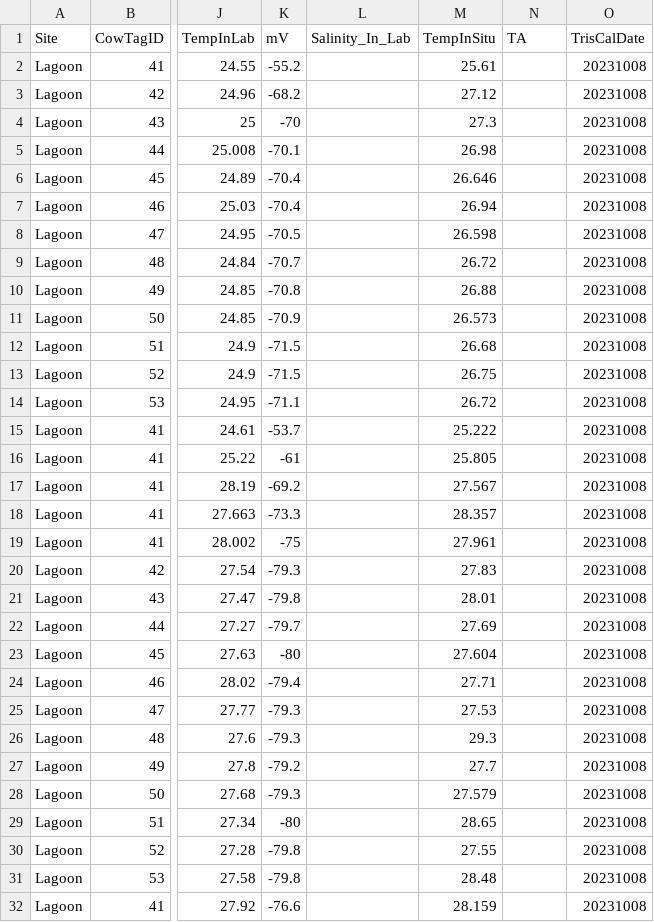
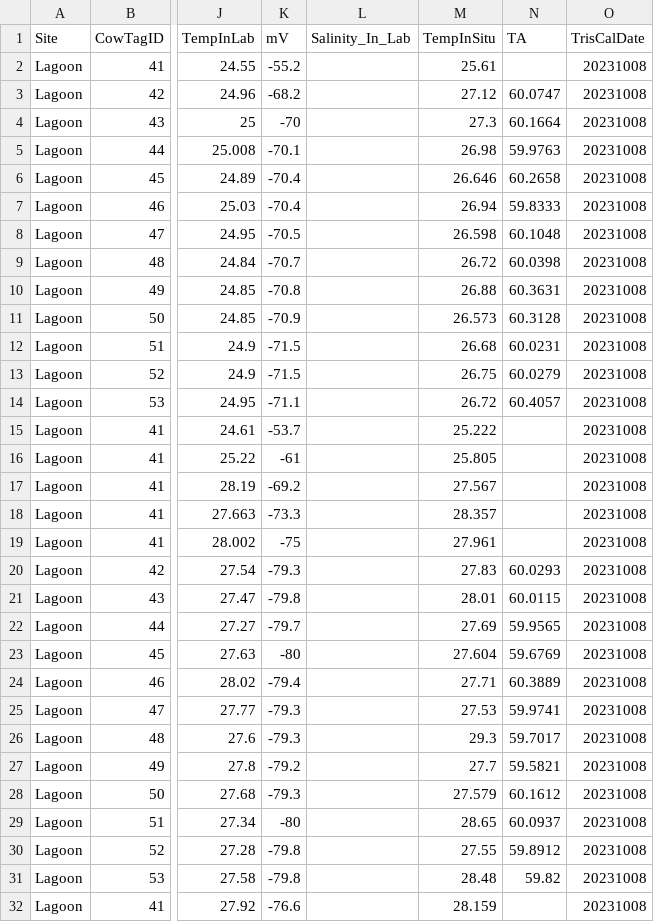
Before and after one commit to njsilbiger/TPdP, a CSV file: Data/pHProbe_Data.csv, drawn as a sheet; only a part is shown, gaps mark what is left out; the diff covers the shown part only; the diff names each change by its address in the sheet, - before the commit and + after, or states it on an @@ line.

```diff
--- a/Data/pHProbe_Data.csv
+++ b/Data/pHProbe_Data.csv
-N3 (TA): (empty)
+N3 (TA): 60.0747
-N4 (TA): (empty)
+N4 (TA): 60.1664
-N5 (TA): (empty)
+N5 (TA): 59.9763
-N6 (TA): (empty)
+N6 (TA): 60.2658
-N7 (TA): (empty)
+N7 (TA): 59.8333
-N8 (TA): (empty)
+N8 (TA): 60.1048
-N9 (TA): (empty)
+N9 (TA): 60.0398
-N10 (TA): (empty)
+N10 (TA): 60.3631
-N11 (TA): (empty)
+N11 (TA): 60.3128
-N12 (TA): (empty)
+N12 (TA): 60.0231
-N13 (TA): (empty)
+N13 (TA): 60.0279
-N14 (TA): (empty)
+N14 (TA): 60.4057
-N20 (TA): (empty)
+N20 (TA): 60.0293
-N21 (TA): (empty)
+N21 (TA): 60.0115
-N22 (TA): (empty)
+N22 (TA): 59.9565
-N23 (TA): (empty)
+N23 (TA): 59.6769
-N24 (TA): (empty)
+N24 (TA): 60.3889
-N25 (TA): (empty)
+N25 (TA): 59.9741
-N26 (TA): (empty)
+N26 (TA): 59.7017
-N27 (TA): (empty)
+N27 (TA): 59.5821
-N28 (TA): (empty)
+N28 (TA): 60.1612
-N29 (TA): (empty)
+N29 (TA): 60.0937
-N30 (TA): (empty)
+N30 (TA): 59.8912
-N31 (TA): (empty)
+N31 (TA): 59.82
```
Also changed, not shown: 9 edited cells elsewhere in this file, Data/TA_Titrator_Outputs/LaSource_Noon_Lagoon_Dusk/TA2023-11-27.csv.
